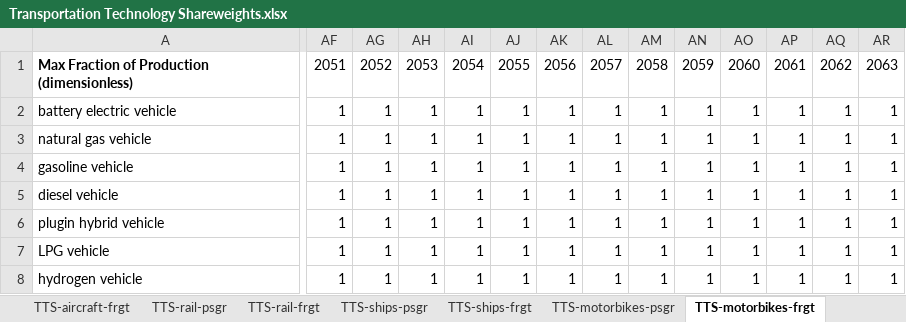
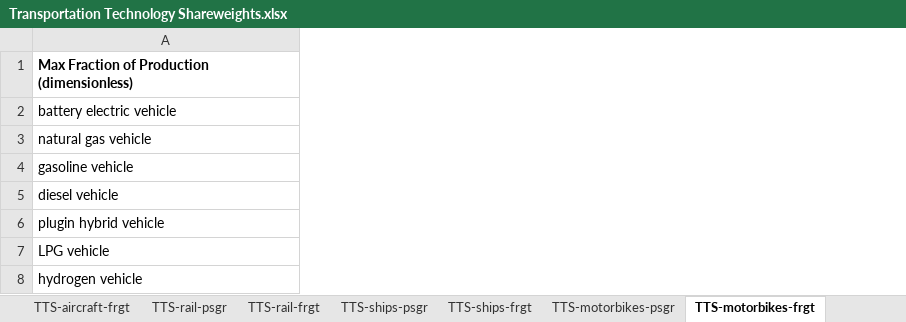
Before and after one commit to EnergyInnovation/eps-mexico, an Excel workbook: InputData/trans/TTS/Transportation Technology Shareweights.xlsx, sheet TTS-motorbikes-frgt, drawn as a sheet; only a part is shown, gaps mark what is left out; values as stored, in another font and other column widths than the file's, no borders; the diff covers the shown part only; the diff names each change by its address in the sheet, - before the commit and + after, or states it on an @@ line.

```diff
--- a/InputData/trans/TTS/Transportation Technology Shareweights.xlsx (sheet TTS-motorbikes-frgt)
+++ b/InputData/trans/TTS/Transportation Technology Shareweights.xlsx (sheet TTS-motorbikes-frgt)
-column AF, rows 1-8: 2051 | 1 | 1 | 1 | 1 | 1 | 1 | 1
-column AG, rows 1-8: 2052 | 1 | 1 | 1 | 1 | 1 | 1 | 1
-column AH, rows 1-8: 2053 | 1 | 1 | 1 | 1 | 1 | 1 | 1
-column AI, rows 1-8: 2054 | 1 | 1 | 1 | 1 | 1 | 1 | 1
-column AJ, rows 1-8: 2055 | 1 | 1 | 1 | 1 | 1 | 1 | 1
-column AK, rows 1-8: 2056 | 1 | 1 | 1 | 1 | 1 | 1 | 1
-column AL, rows 1-8: 2057 | 1 | 1 | 1 | 1 | 1 | 1 | 1
-column AM, rows 1-8: 2058 | 1 | 1 | 1 | 1 | 1 | 1 | 1
-column AN, rows 1-8: 2059 | 1 | 1 | 1 | 1 | 1 | 1 | 1
-column AO, rows 1-8: 2060 | 1 | 1 | 1 | 1 | 1 | 1 | 1
-column AP, rows 1-8: 2061 | 1 | 1 | 1 | 1 | 1 | 1 | 1
-column AQ, rows 1-8: 2062 | 1 | 1 | 1 | 1 | 1 | 1 | 1
-column AR, rows 1-8: 2063 | 1 | 1 | 1 | 1 | 1 | 1 | 1
```
Also changed, not shown: 9 removed columns elsewhere in this sheet, sheet Data, sheet Manufacturing Capacity Checks, sheet AEO Table 38, sheet TTS-HDVs-frgt, sheet TTS-LDVs-psgr, sheet TTS-HDVs-psgr, 10 more sheets, other sheet tabs, formulas that keep their value, charts or pictures, 12 other files.
